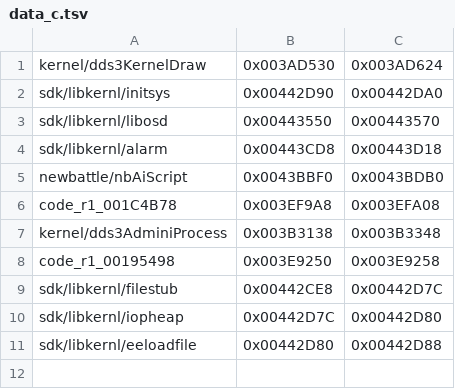
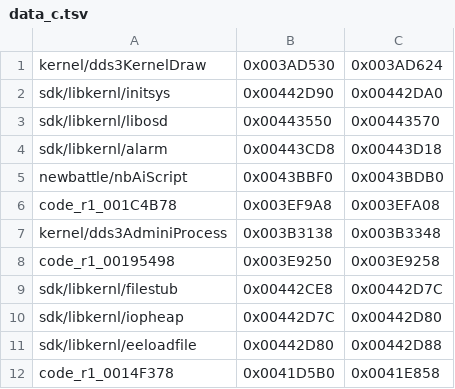
Before and after one commit to Megami-Decomps/raidou-decomp, a TSV file: config/raidou1/data_c.tsv, drawn as a sheet.

```diff
--- a/config/raidou1/data_c.tsv
+++ b/config/raidou1/data_c.tsv
@@ -11 +11,2 @@ sdk/libkernl/iopheap	0x00442D7C	0x00442D80
 sdk/libkernl/eeloadfile	0x00442D80	0x00442D88
+code_r1_0014F378	0x0041D5B0	0x0041E858
```
Also changed, not shown: config/xgame/r1_r2_data_pairs.tsv, 10 other files.
